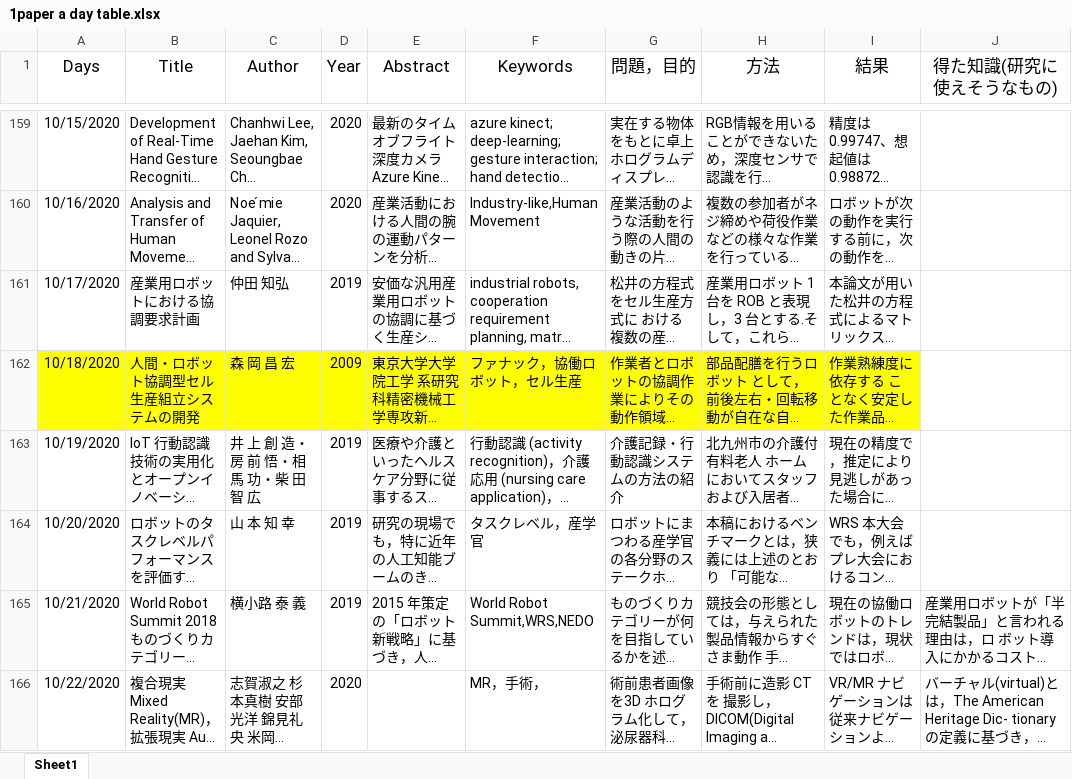
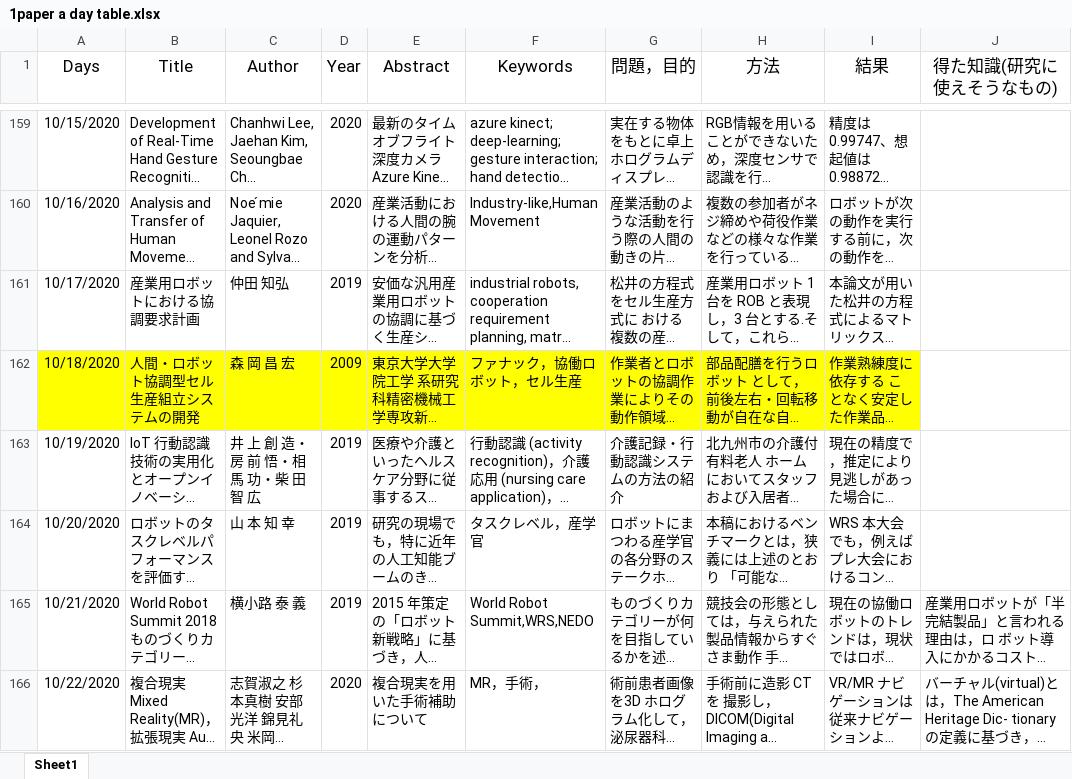
Before and after one commit to kakeru58/one-paper-a-day, an Excel workbook: 1paper a day table.xlsx, sheet Sheet1, drawn as a sheet; only a part is shown, gaps mark what is left out; long unchanged cells end in …; values as stored, in another font and other column widths than the file's, no borders; the diff covers the shown part only; the diff names each change by its address in the sheet, - before the commit and + after, or states it on an @@ line.

```diff
--- a/1paper a day table.xlsx (sheet Sheet1)
+++ b/1paper a day table.xlsx (sheet Sheet1)
-E166 (Abstract): (empty)
+E166 (Abstract): 複合現実を用いた手術補助について
```
Also changed, not shown: 1 added row elsewhere in this sheet, 1 other file.
